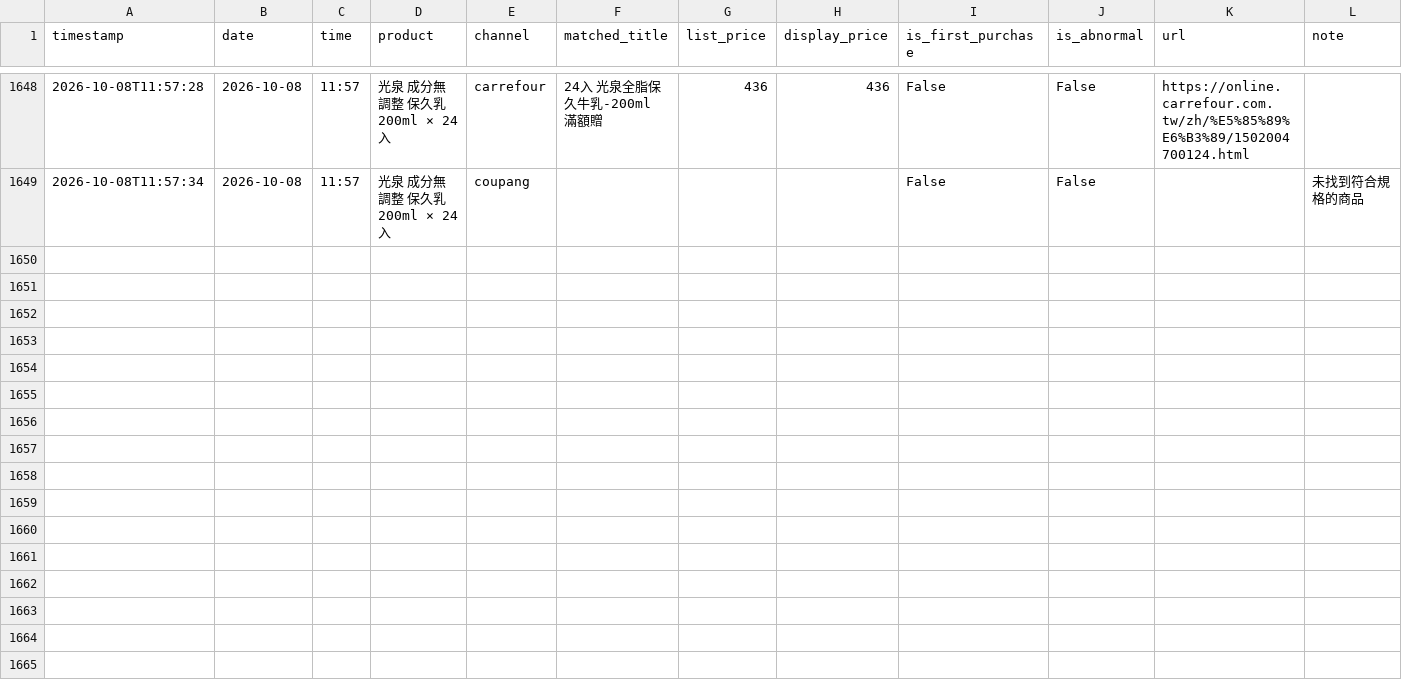
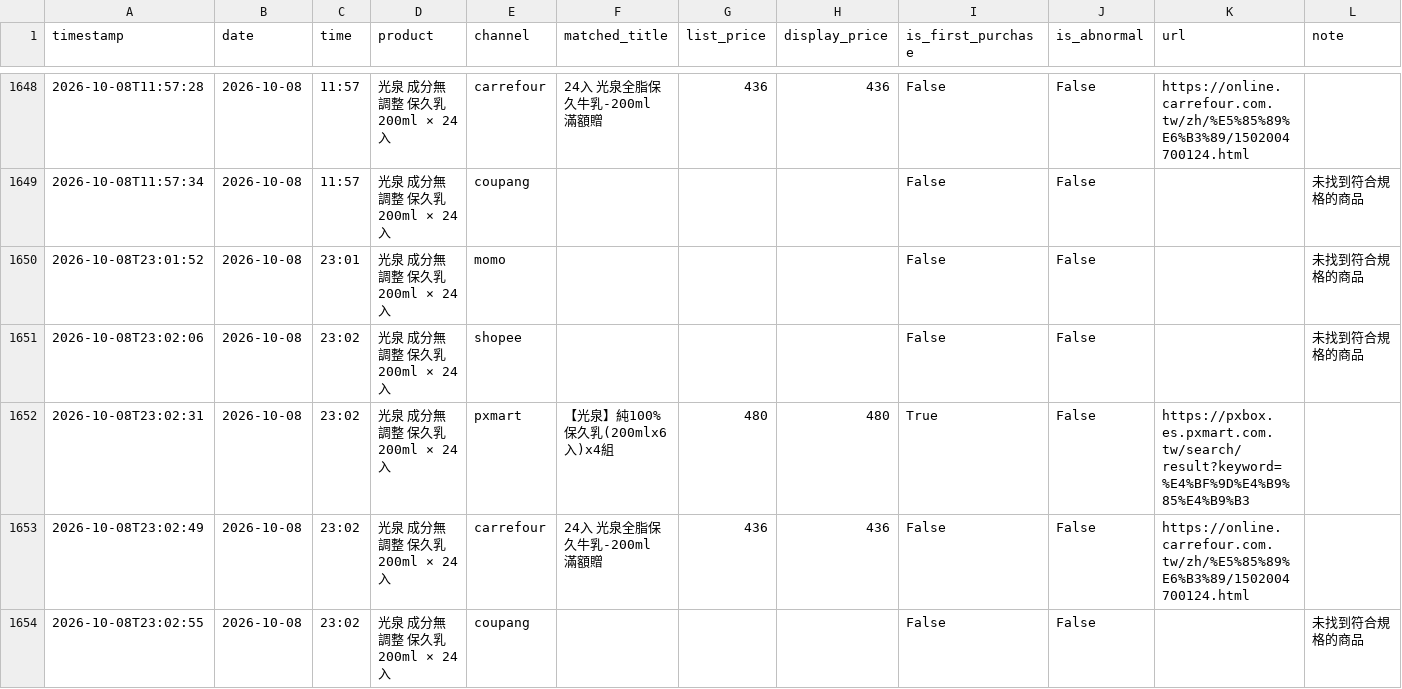
Before and after one commit to v0989575670-lang/price, a CSV file: data/price_history.csv, drawn as a sheet; only a part is shown, gaps mark what is left out; the diff names each change by its address in the sheet, - before the commit and + after, or states it on an @@ line.

```diff
--- a/data/price_history.csv
+++ b/data/price_history.csv
+row 1650: 2026-10-08T23:01:52 | 2026-10-08 | 23:01 | 光泉 成分無調整 保久乳 200ml × 24 入 | momo |  |  |  | False | False |  | 未找到符合規格的商品
+row 1651: 2026-10-08T23:02:06 | 2026-10-08 | 23:02 | 光泉 成分無調整 保久乳 200ml × 24 入 | shopee |  |  |  | False | False |  | 未找到符合規格的商品
+row 1652: 2026-10-08T23:02:31 | 2026-10-08 | 23:02 | 光泉 成分無調整 保久乳 200ml × 24 入 | pxmart | 【光泉】純100%保久乳(200mlx6入)x4組 | 480 | 480 | True | False | https://pxbox.es.pxmart.com.tw/search/result?keyword=%E4%BF%9D%E4%B9%85%E4%B9%B3
+row 1653: 2026-10-08T23:02:49 | 2026-10-08 | 23:02 | 光泉 成分無調整 保久乳 200ml × 24 入 | carrefour | 24入 光泉全脂保久牛乳-200ml 滿額贈 | 436 | 436 | False | False | https://online.carrefour.com.tw/zh/%E5%85%89%E6%B3%89/1502004700124.html
+row 1654: 2026-10-08T23:02:55 | 2026-10-08 | 23:02 | 光泉 成分無調整 保久乳 200ml × 24 入 | coupang |  |  |  | False | False |  | 未找到符合規格的商品
```
